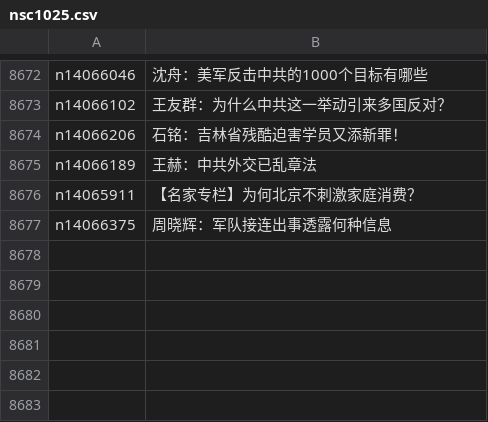
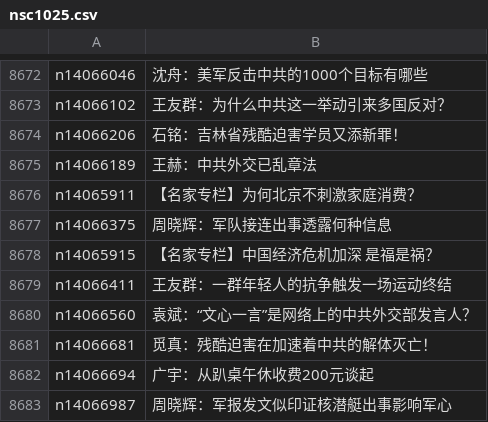
Before and after one commit to epic-marker/epoch-comment, a CSV file: indexes/nsc1025.csv, drawn as a sheet; only a part is shown, gaps mark what is left out; the diff names each change by its address in the sheet, - before the commit and + after, or states it on an @@ line.

```diff
--- a/indexes/nsc1025.csv
+++ b/indexes/nsc1025.csv
+row 8678: n14065915 | 【名家专栏】中国经济危机加深 是福是祸？
+row 8679: n14066411 | 王友群：一群年轻人的抗争触发一场运动终结
+row 8680: n14066560 | 袁斌：“文心一言”是网络上的中共外交部发言人？
+row 8681: n14066681 | 觅真：残酷迫害在加速着中共的解体灭亡！
+row 8682: n14066694 | 广宇：从趴桌午休收费200元谈起
+row 8683: n14066987 | 周晓辉：军报发文似印证核潜艇出事影响军心
```
Also changed, not shown: indexes/nsc993.csv, 19 other files.
